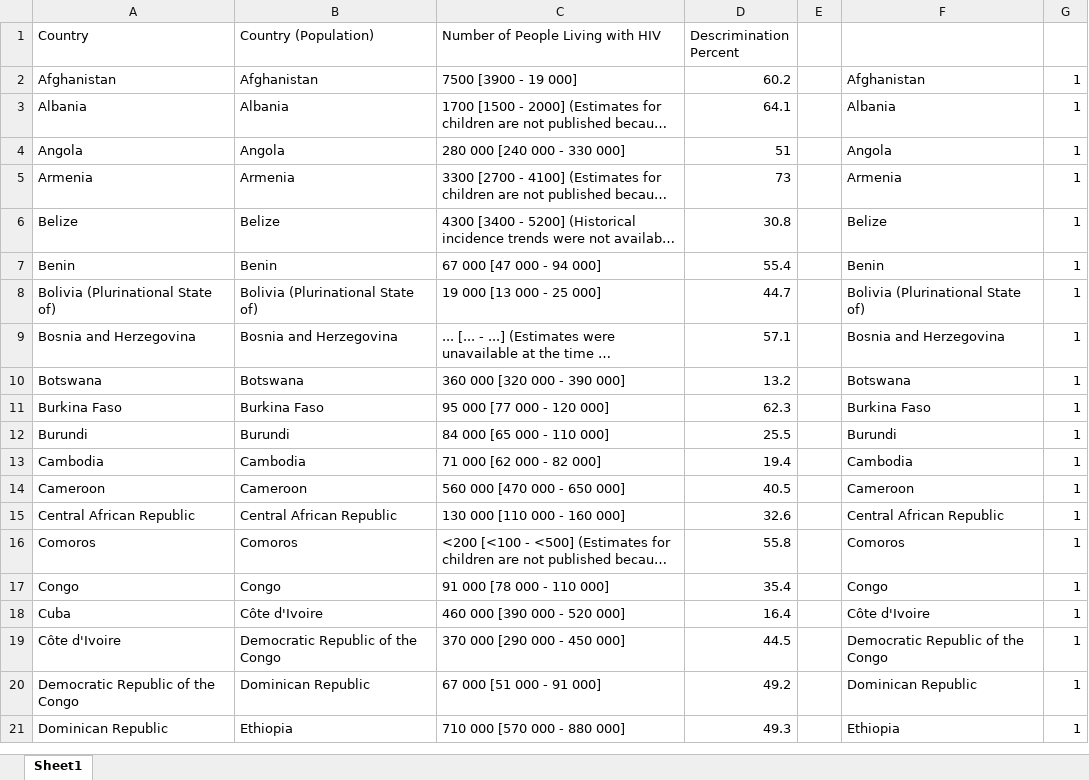
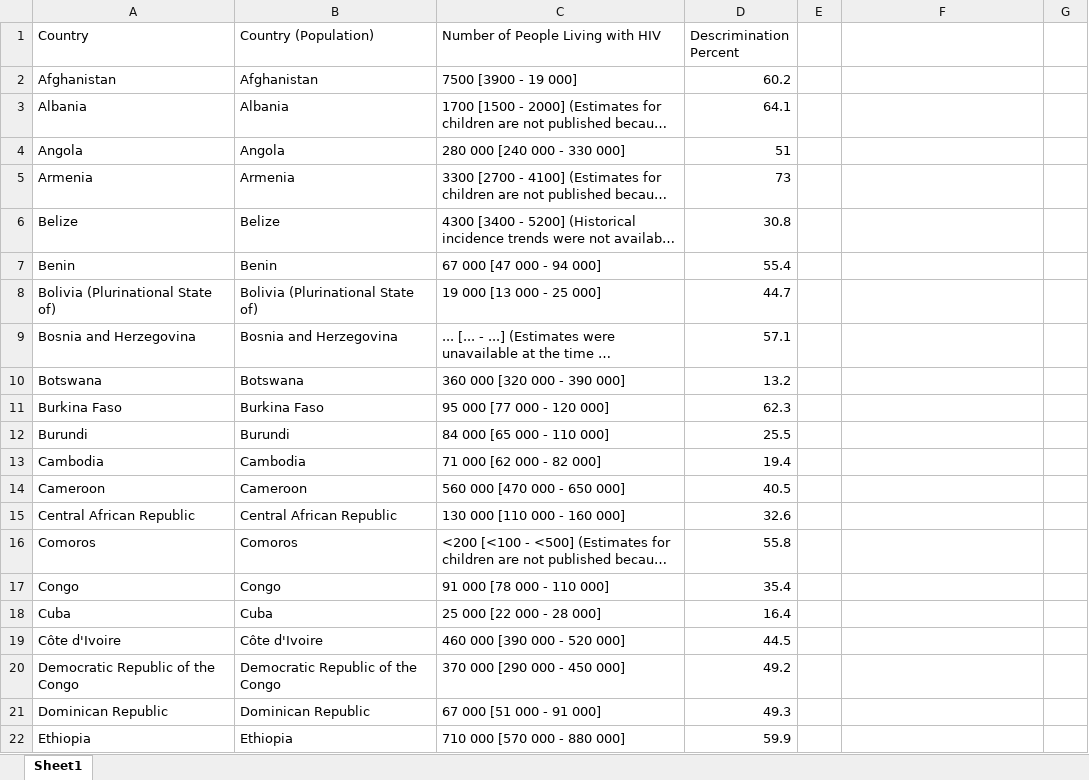
Before and after one commit to HashedDan/GlobalHIV, an Excel workbook: GlobalHIVMerged.xlsx, sheet Sheet1, drawn as a sheet; only a part is shown; long unchanged cells end in …; values as stored, in another font and other column widths than the file's, no borders; addresses are those after the commit; the diff covers the shown part only; the diff names each change by its address in the sheet, - before the commit and + after, or states it on an @@ line.

Commit message:
Finished operation detailed in (727e61d64cd3f49388ae0ec6c5150ee8cc1b0407).

```diff
--- a/GlobalHIVMerged.xlsx (sheet Sheet1)
+++ b/GlobalHIVMerged.xlsx (sheet Sheet1)
-F2: Afghanistan
+F2: (empty)
-G2:G17: 1
+G2:G17: (empty)
-F3: Albania
+F3: (empty)
-F4: Angola
+F4: (empty)
-F5: Armenia
+F5: (empty)
-F6: Belize
+F6: (empty)
-F7: Benin
+F7: (empty)
-F8: Bolivia (Plurinational State of)
+F8: (empty)
-F9: Bosnia and Herzegovina
+F9: (empty)
-F10: Botswana
+F10: (empty)
-F11: Burkina Faso
+F11: (empty)
-F12: Burundi
+F12: (empty)
-F13: Cambodia
+F13: (empty)
-F14: Cameroon
+F14: (empty)
-F15: Central African Republic
+F15: (empty)
-F16: Comoros
+F16: (empty)
-F17: Congo
+F17: (empty)
+row 18: Cuba | Cuba | 25 000 [22 000 - 28 000] | 16.4
-A19 (Country): Cuba
+A19 (Country): Côte d'Ivoire
-D19 (Descrimination Percent): 16.4
+D19 (Descrimination Percent): 44.5
-F19: Côte d'Ivoire
+F19: (empty)
-G19:G22: 1
+G19:G22: (empty)
-A20 (Country): Côte d'Ivoire
+A20 (Country): Democratic Republic of the Congo
-D20 (Descrimination Percent): 44.5
+D20 (Descrimination Percent): 49.2
-F20: Democratic Republic of the Congo
+F20: (empty)
-A21 (Country): Democratic Republic of the Congo
+A21 (Country): Dominican Republic
-D21 (Descrimination Percent): 49.2
+D21 (Descrimination Percent): 49.3
-F21: Dominican Republic
+F21: (empty)
-A22 (Country): Dominican Republic
+A22 (Country): Ethiopia
-D22 (Descrimination Percent): 49.3
+D22 (Descrimination Percent): 59.9
-F22: Ethiopia
+F22: (empty)
```
Also changed, not shown: 53 removed rows and 152 edited cells elsewhere in this sheet.
